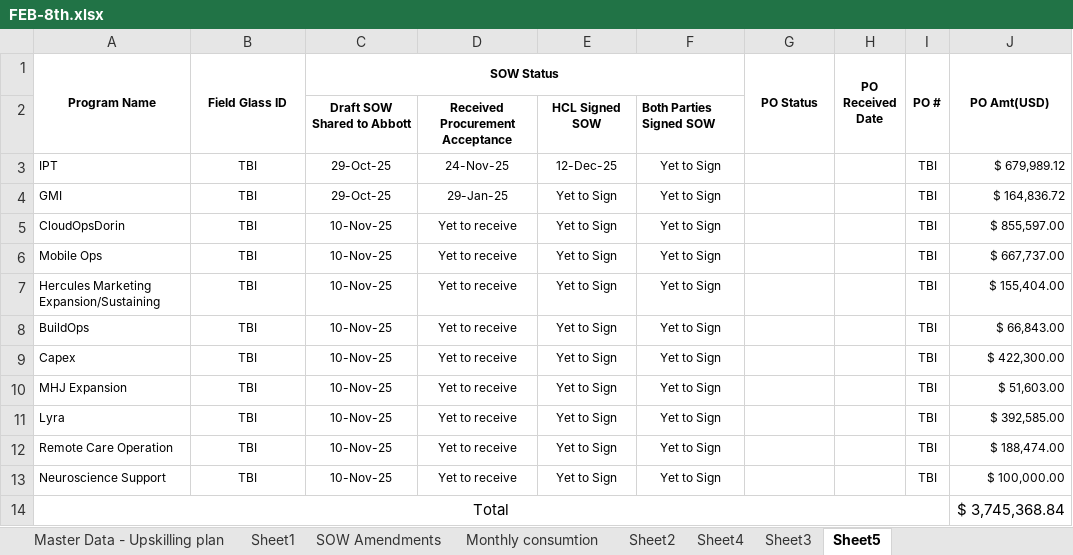
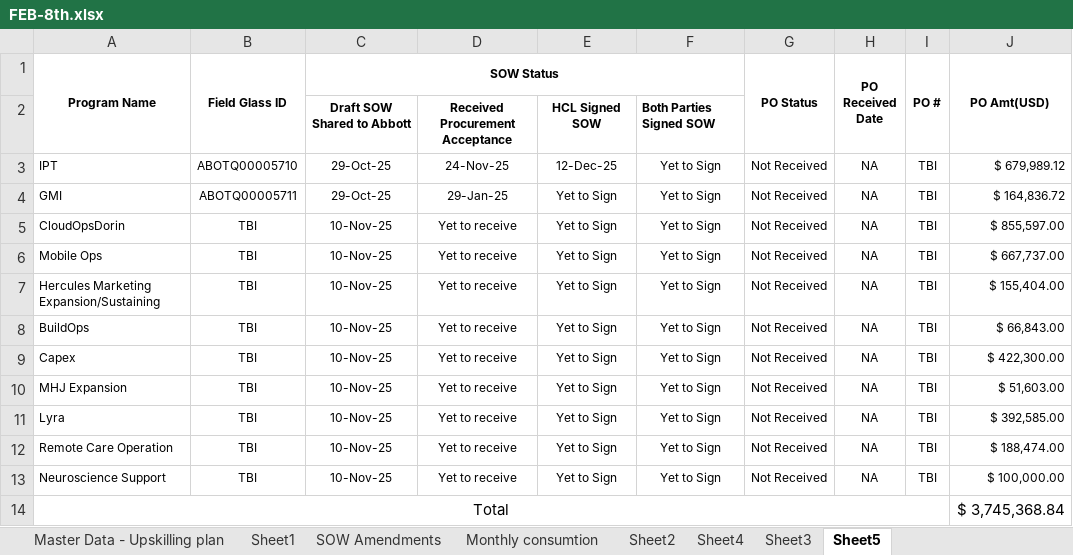
Before and after one commit to Sidharfga/Abbott---Dashboard-NMD, an Excel workbook: src/assets/docs/FEB-8th.xlsx, sheet Sheet5, drawn as a sheet; only a part is shown; values as stored, in another font and other column widths than the file's, no borders; the diff names each change by its address in the sheet, - before the commit and + after, or states it on an @@ line.

```diff
--- a/src/assets/docs/FEB-8th.xlsx (sheet Sheet5)
+++ b/src/assets/docs/FEB-8th.xlsx (sheet Sheet5)
-B3 (Field Glass ID): TBI
+B3 (Field Glass ID): ABOTQ00005710
-G3:G13 (PO Status): (empty)
+G3:G13 (PO Status): Not Received
-H3:H13 (PO Received Date): (empty)
+H3:H13 (PO Received Date): NA
-B4 (Field Glass ID): TBI
+B4 (Field Glass ID): ABOTQ00005711
```
Also changed, not shown: sheet Master Data-Executive Dashboard, sheet Master Data - Invoice, sheet Master Data-Resource, sheet Sheet3, sheet Master Data - Upskilling 2025, hidden cells, 29 other files.
